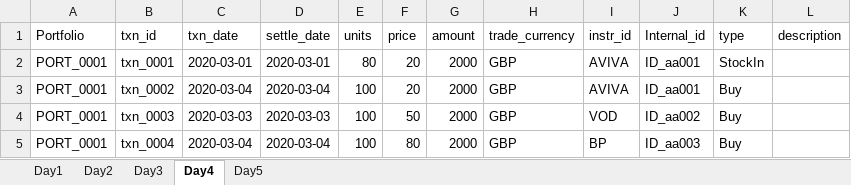
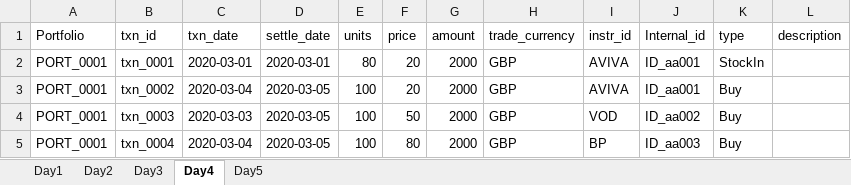
Before and after one commit to finbourne/sample-notebooks, an Excel workbook: examples/features/core-lusid/data/as-at-POC-txns.xlsx, sheet Day4, drawn as a sheet; values as stored, in another font and other column widths than the file's, no borders; the diff names each change by its address in the sheet, - before the commit and + after, or states it on an @@ line.

```diff
--- a/examples/features/core-lusid/data/as-at-POC-txns.xlsx (sheet Day4)
+++ b/examples/features/core-lusid/data/as-at-POC-txns.xlsx (sheet Day4)
-D3 (settle_date): 2020-03-04
+D3 (settle_date): 2020-03-05
-D4 (settle_date): 2020-03-03
+D4 (settle_date): 2020-03-05
-D5 (settle_date): 2020-03-04
+D5 (settle_date): 2020-03-05
```
Also changed, not shown: 1 other file.
